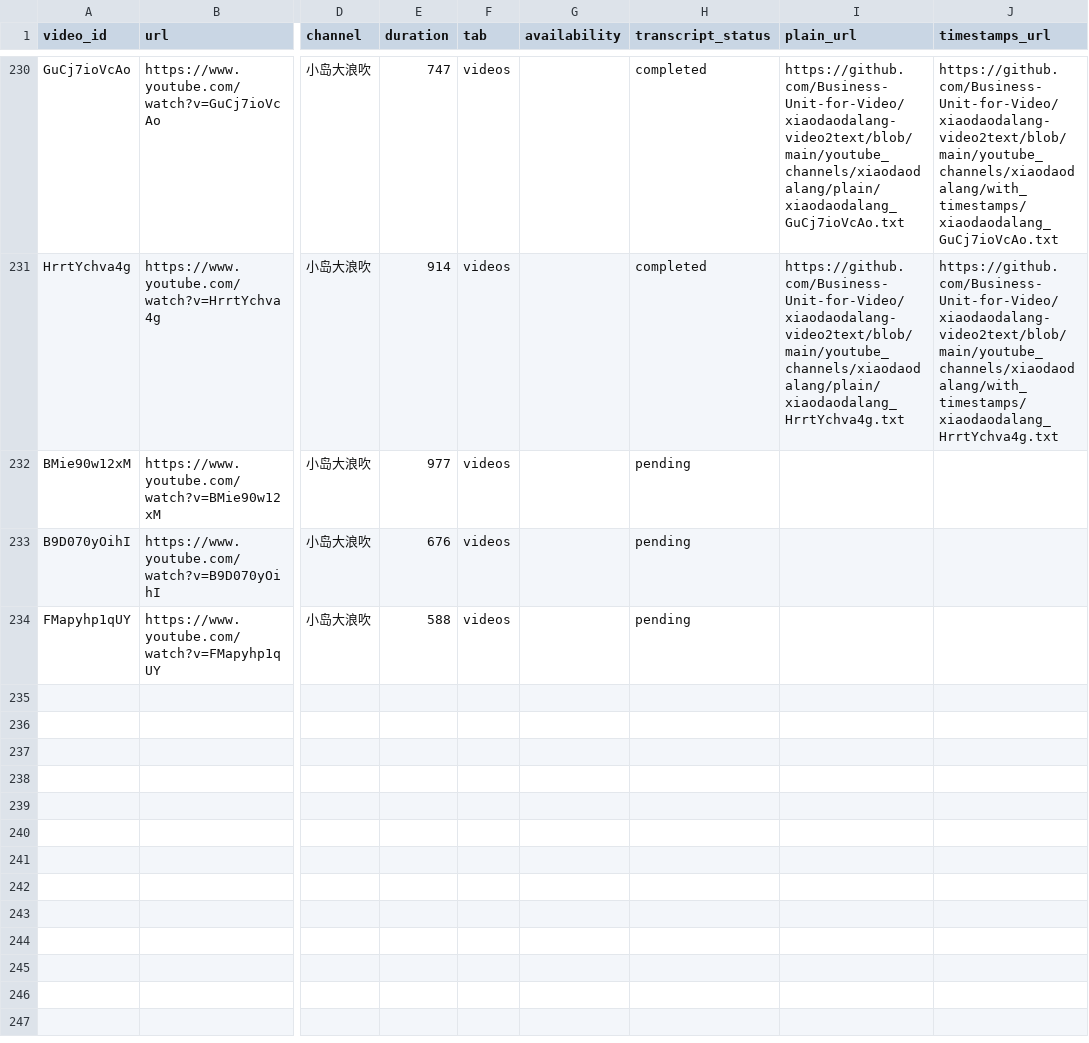
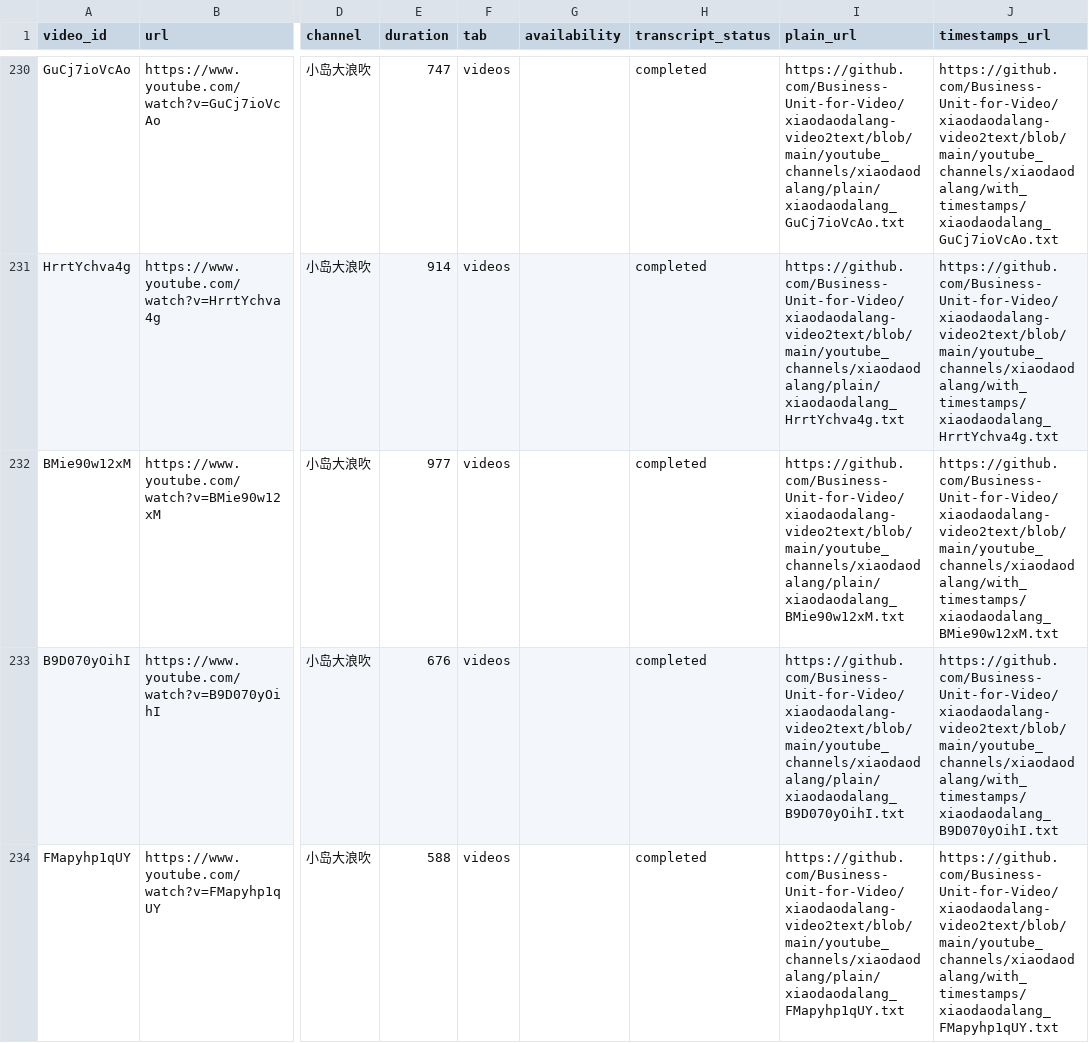
Before and after one commit to Business-Unit-for-Video/authorized-media-publisher, a CSV file: input/xiaodaodalang.csv, drawn as a sheet; only a part is shown, gaps mark what is left out; the diff names each change by its address in the sheet, - before the commit and + after, or states it on an @@ line.

```diff
--- a/input/xiaodaodalang.csv
+++ b/input/xiaodaodalang.csv
-H232:H234 (transcript_status): pending
+H232:H234 (transcript_status): completed
-I232 (plain_url): (empty)
+I232 (plain_url): https://github.com/Business-Unit-for-Video/xiaodaodalang-video2text/blob/main/youtube_channels/xiaodaodalang/plain/xiaodaodalang_BMie90w12xM.txt
-J232 (timestamps_url): (empty)
+J232 (timestamps_url): https://github.com/Business-Unit-for-Video/xiaodaodalang-video2text/blob/main/youtube_channels/xiaodaodalang/with_timestamps/xiaodaodalang_BMie90w12xM.txt
-I233 (plain_url): (empty)
+I233 (plain_url): https://github.com/Business-Unit-for-Video/xiaodaodalang-video2text/blob/main/youtube_channels/xiaodaodalang/plain/xiaodaodalang_B9D070yOihI.txt
-J233 (timestamps_url): (empty)
+J233 (timestamps_url): https://github.com/Business-Unit-for-Video/xiaodaodalang-video2text/blob/main/youtube_channels/xiaodaodalang/with_timestamps/xiaodaodalang_B9D070yOihI.txt
-I234 (plain_url): (empty)
+I234 (plain_url): https://github.com/Business-Unit-for-Video/xiaodaodalang-video2text/blob/main/youtube_channels/xiaodaodalang/plain/xiaodaodalang_FMapyhp1qUY.txt
-J234 (timestamps_url): (empty)
+J234 (timestamps_url): https://github.com/Business-Unit-for-Video/xiaodaodalang-video2text/blob/main/youtube_channels/xiaodaodalang/with_timestamps/xiaodaodalang_FMapyhp1qUY.txt
```
Also changed, not shown: 1 other file.
